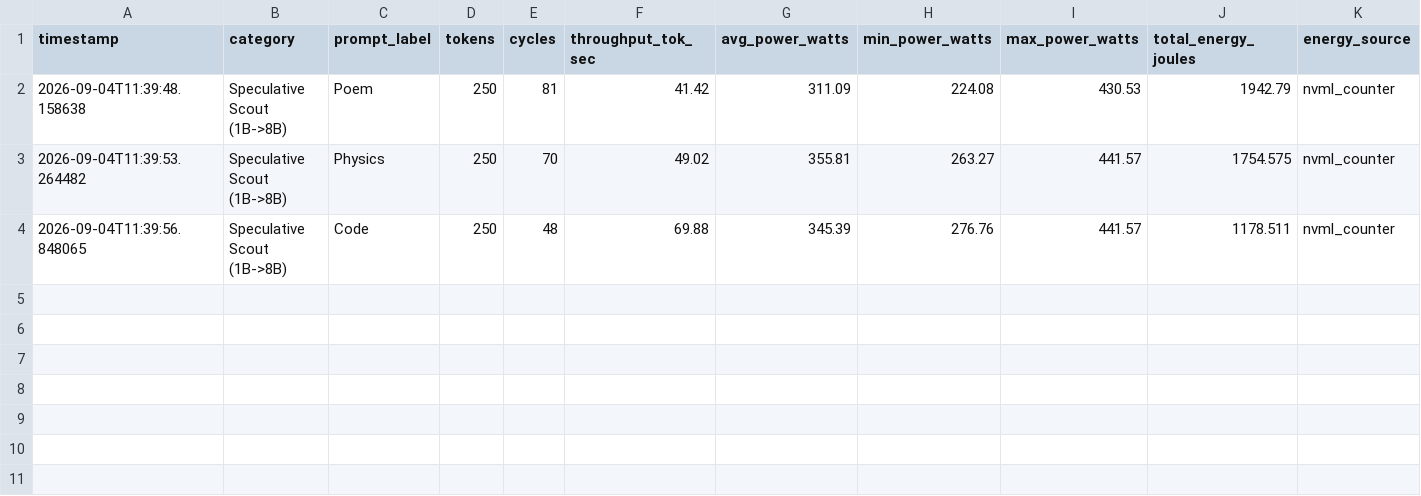
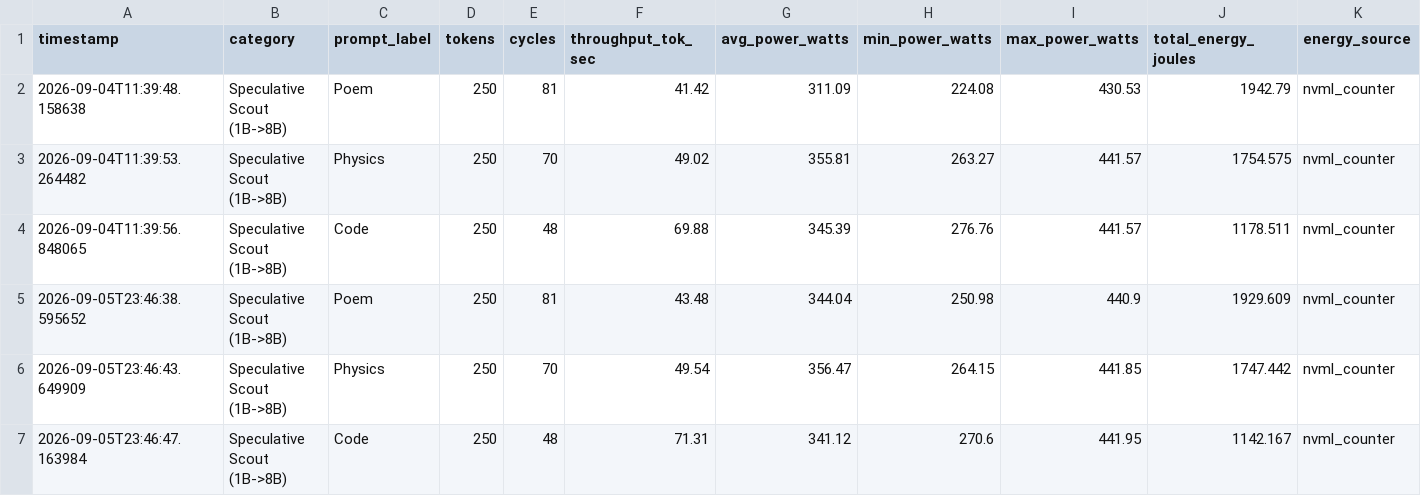
Before and after one commit to Creepybits/sdsie-fixed-k5-speculative-decoding, a CSV file: telemetry/telemetry_scout_accept.csv, drawn as a sheet; only a part is shown; rows hold the shown columns only; the diff names each change by its address in the sheet, - before the commit and + after, or states it on an @@ line.

```diff
--- a/telemetry/telemetry_scout_accept.csv
+++ b/telemetry/telemetry_scout_accept.csv
+row 5: 2026-09-05T23:46:38.595652 | Speculative Scout (1B->8B) | Poem | 250 | 81 | 43.48 | 344.04 | 250.98 | 440.9 | 1929.609 | nvml_counter
+row 6: 2026-09-05T23:46:43.649909 | Speculative Scout (1B->8B) | Physics | 250 | 70 | 49.54 | 356.47 | 264.15 | 441.85 | 1747.442 | nvml_counter
+row 7: 2026-09-05T23:46:47.163984 | Speculative Scout (1B->8B) | Code | 250 | 48 | 71.31 | 341.12 | 270.6 | 441.95 | 1142.167 | nvml_counter
```
Also changed, not shown: 15 other files.
